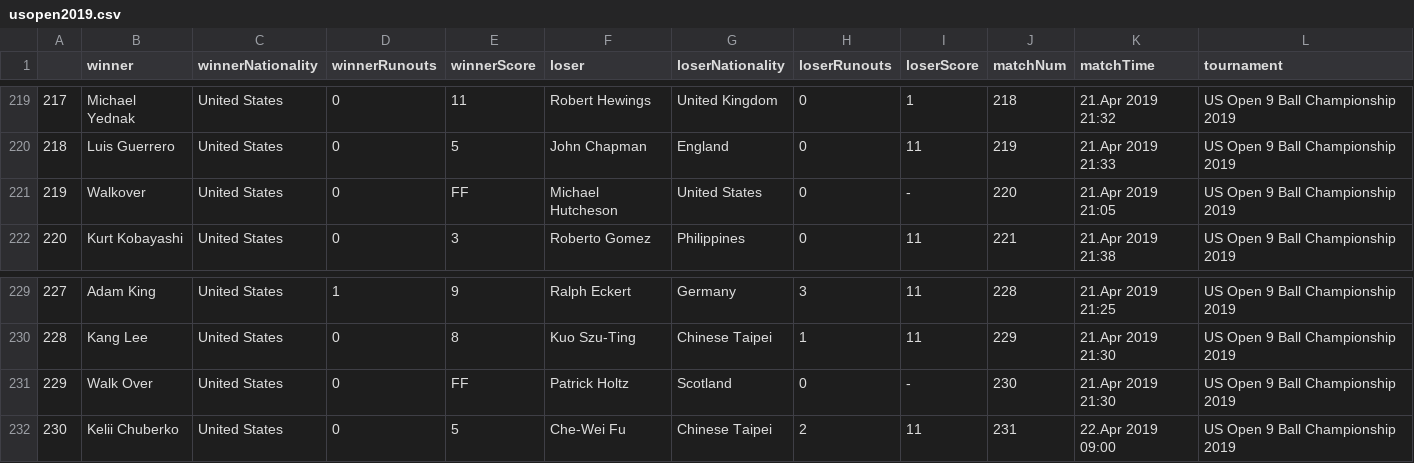
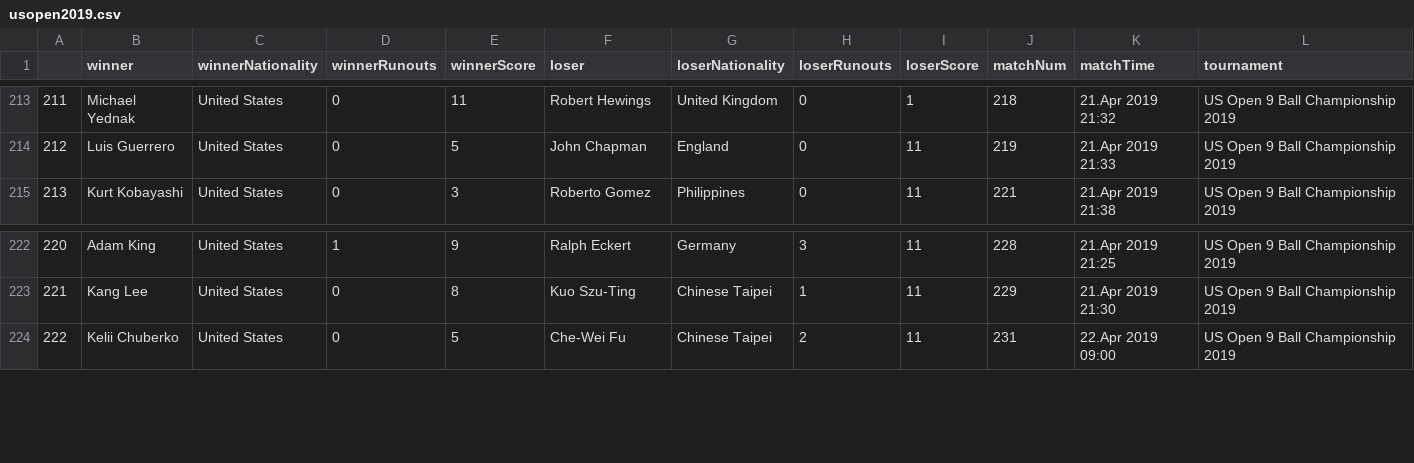
Before and after one commit to sethbilliau/SportsAnalytics, a CSV file: final/data/usopen2019.csv, drawn as a sheet; only a part is shown, gaps mark what is left out; the diff covers the shown part only; the diff names each change by its address in the sheet, - before the commit and + after, or states it on an @@ line.

```diff
--- a/final/data/usopen2019.csv
+++ b/final/data/usopen2019.csv
@@ column A renumbered from row 44 down @@
-row 221: 219 | Walkover | United States | 0 | FF | Michael Hutcheson | United States | 0 | - | 220 | 21.Apr 2019 21:05 | US Open 9 Ball Championship 2019
-row 231: 229 | Walk Over | United States | 0 | FF | Patrick Holtz | Scotland | 0 | - | 230 | 21.Apr 2019 21:30 | US Open 9 Ball Championship 2019
```
Also changed, not shown: 6 removed rows elsewhere in this file, final/data/WPAW9Ball.csv, final/data/accustats.csv, 7 other files.
